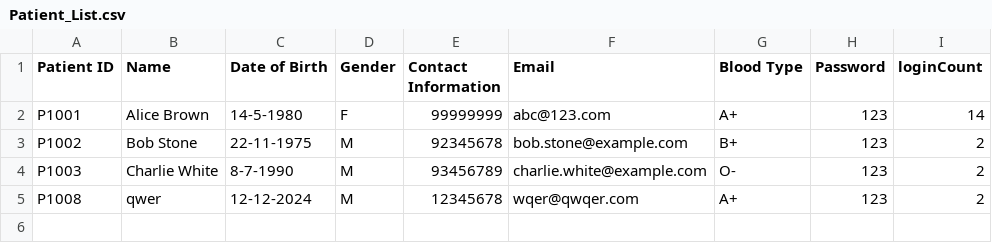
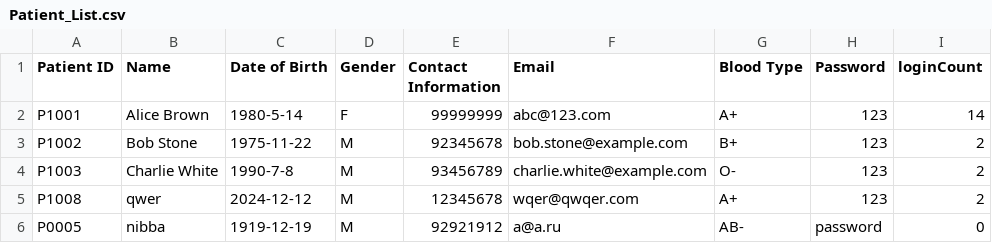
Before and after one commit to AlasamAkkit/SC2002-project, a CSV file: HMS/Data/Patient_List.csv, drawn as a sheet.

Commit message:
Update Patient_List.csv

```diff
--- a/HMS/Data/Patient_List.csv
+++ b/HMS/Data/Patient_List.csv
@@ -1,5 +1,6 @@
 Patient ID,Name,Date of Birth,Gender,Contact Information,Email,Blood Type,Password,loginCount
-P1001,Alice Brown,14-5-1980,F,99999999,abc@123.com,A+,123,14
-P1002,Bob Stone,22-11-1975,M,92345678,bob.stone@example.com,B+,123,2
-P1003,Charlie White,8-7-1990,M,93456789,charlie.white@example.com,O-,123,2
-P1008,qwer,12-12-2024,M,12345678,wqer@qwqer.com,A+,123,2
+P1001,Alice Brown,1980-5-14,F,99999999,abc@123.com,A+,123,14
+P1002,Bob Stone,1975-11-22,M,92345678,bob.stone@example.com,B+,123,2
+P1003,Charlie White,1990-7-8,M,93456789,charlie.white@example.com,O-,123,2
+P1008,qwer,2024-12-12,M,12345678,wqer@qwqer.com,A+,123,2
+P0005,nibba,1919-12-19,M,92921912,a@a.ru,AB-,password,0
```
